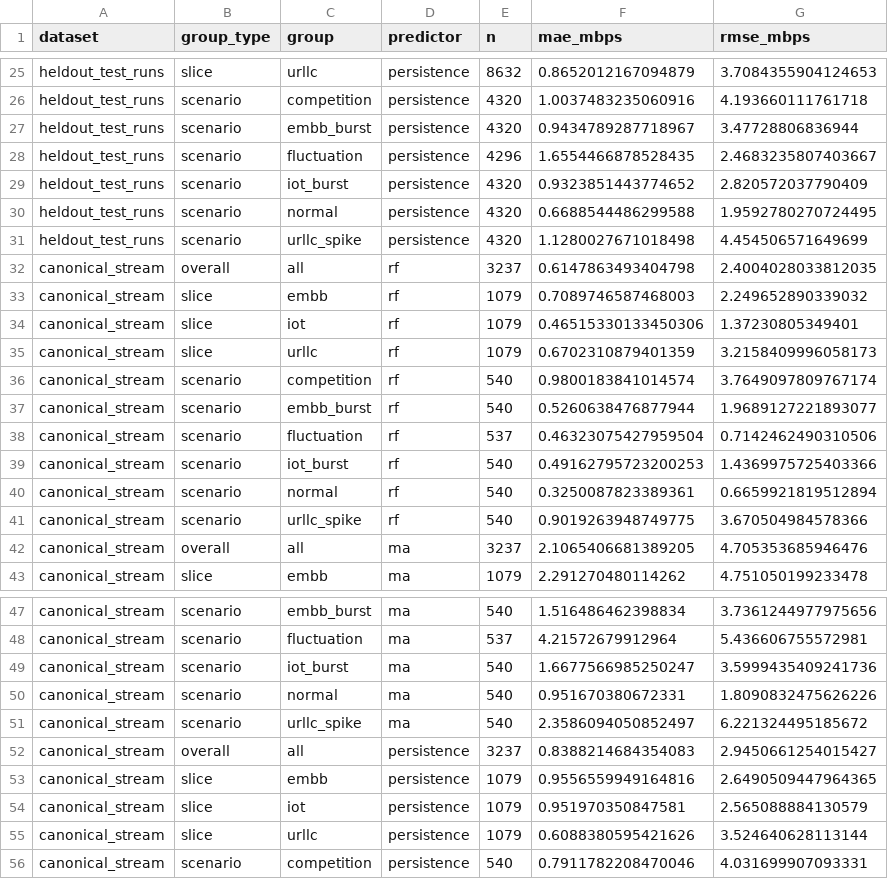
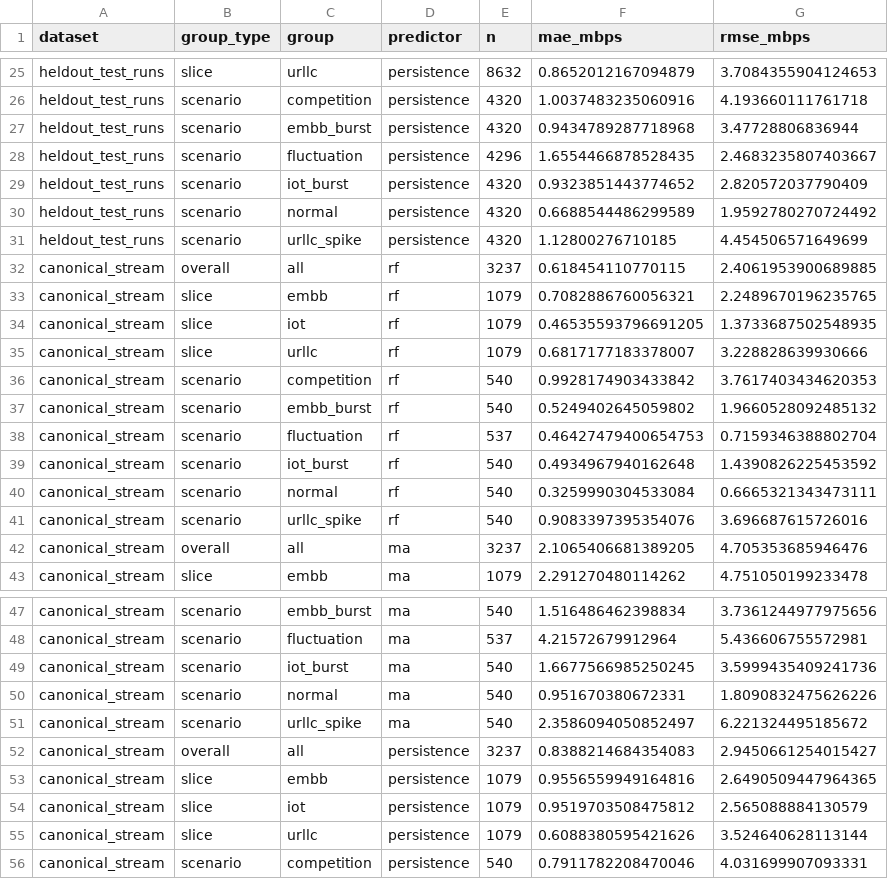
Before and after one commit to PavanTeja201107/ACN-5G-Slicing, a CSV file: results/ml/prediction_accuracy.csv, drawn as a sheet; only a part is shown, gaps mark what is left out; the diff covers the shown part only.

```diff
--- a/results/ml/prediction_accuracy.csv
+++ b/results/ml/prediction_accuracy.csv
@@ -26,17 +26,17 @@ heldout_test_runs,slice,urllc,persistence,8632,0.8652012167094879,3.708435590412
 heldout_test_runs,scenario,competition,persistence,4320,1.0037483235060916,4.193660111761718
-heldout_test_runs,scenario,embb_burst,persistence,4320,0.9434789287718967,3.47728806836944
+heldout_test_runs,scenario,embb_burst,persistence,4320,0.9434789287718968,3.47728806836944
 heldout_test_runs,scenario,fluctuation,persistence,4296,1.6554466878528435,2.4683235807403667
 heldout_test_runs,scenario,iot_burst,persistence,4320,0.9323851443774652,2.820572037790409
-heldout_test_runs,scenario,normal,persistence,4320,0.6688544486299588,1.9592780270724495
-heldout_test_runs,scenario,urllc_spike,persistence,4320,1.1280027671018498,4.454506571649699
-canonical_stream,overall,all,rf,3237,0.6147863493404798,2.4004028033812035
-canonical_stream,slice,embb,rf,1079,0.7089746587468003,2.249652890339032
-canonical_stream,slice,iot,rf,1079,0.46515330133450306,1.37230805349401
-canonical_stream,slice,urllc,rf,1079,0.6702310879401359,3.2158409996058173
-canonical_stream,scenario,competition,rf,540,0.9800183841014574,3.7649097809767174
-canonical_stream,scenario,embb_burst,rf,540,0.5260638476877944,1.9689127221893077
-canonical_stream,scenario,fluctuation,rf,537,0.46323075427959504,0.7142462490310506
-canonical_stream,scenario,iot_burst,rf,540,0.49162795723200253,1.4369975725403366
-canonical_stream,scenario,normal,rf,540,0.3250087823389361,0.6659921819512894
-canonical_stream,scenario,urllc_spike,rf,540,0.9019263948749775,3.670504984578366
+heldout_test_runs,scenario,normal,persistence,4320,0.6688544486299589,1.9592780270724492
+heldout_test_runs,scenario,urllc_spike,persistence,4320,1.12800276710185,4.454506571649699
+canonical_stream,overall,all,rf,3237,0.618454110770115,2.4061953900689885
+canonical_stream,slice,embb,rf,1079,0.7082886760056321,2.2489670196235765
+canonical_stream,slice,iot,rf,1079,0.46535593796691205,1.3733687502548935
+canonical_stream,slice,urllc,rf,1079,0.6817177183378007,3.228828639930666
+canonical_stream,scenario,competition,rf,540,0.9928174903433842,3.7617403434620353
+canonical_stream,scenario,embb_burst,rf,540,0.5249402645059802,1.9660528092485132
+canonical_stream,scenario,fluctuation,rf,537,0.46427479400654753,0.7159346388802704
+canonical_stream,scenario,iot_burst,rf,540,0.4934967940162648,1.4390826225453592
+canonical_stream,scenario,normal,rf,540,0.3259990304533084,0.6665321343473111
+canonical_stream,scenario,urllc_spike,rf,540,0.9083397395354076,3.696687615726016
 canonical_stream,overall,all,ma,3237,2.1065406681389205,4.705353685946476
@@ -48,3 +48,3 @@ canonical_stream,scenario,embb_burst,ma,540,1.516486462398834,3.7361244977975656
 canonical_stream,scenario,fluctuation,ma,537,4.21572679912964,5.436606755572981
-canonical_stream,scenario,iot_burst,ma,540,1.6677566985250247,3.5999435409241736
+canonical_stream,scenario,iot_burst,ma,540,1.6677566985250245,3.5999435409241736
 canonical_stream,scenario,normal,ma,540,0.951670380672331,1.8090832475626226
@@ -53,3 +53,3 @@ canonical_stream,overall,all,persistence,3237,0.8388214684354083,2.9450661254015
 canonical_stream,slice,embb,persistence,1079,0.9556559949164816,2.6490509447964365
-canonical_stream,slice,iot,persistence,1079,0.951970350847581,2.565088884130579
+canonical_stream,slice,iot,persistence,1079,0.9519703508475812,2.565088884130579
 canonical_stream,slice,urllc,persistence,1079,0.6088380595421626,3.524640628113144
```
Also changed, not shown: 28 edited cells elsewhere in this file, results/comparison_three_way.csv, results/ml/training_metrics.csv, 47 other files.
